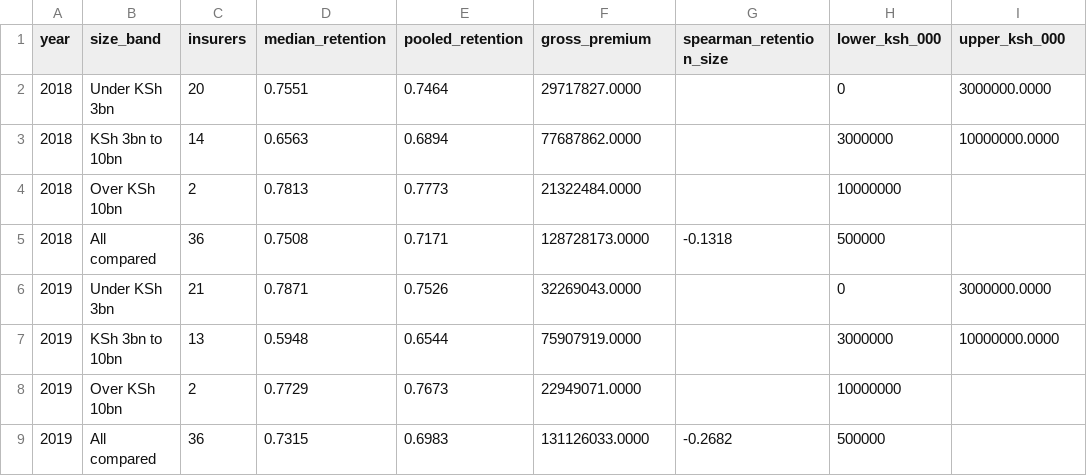
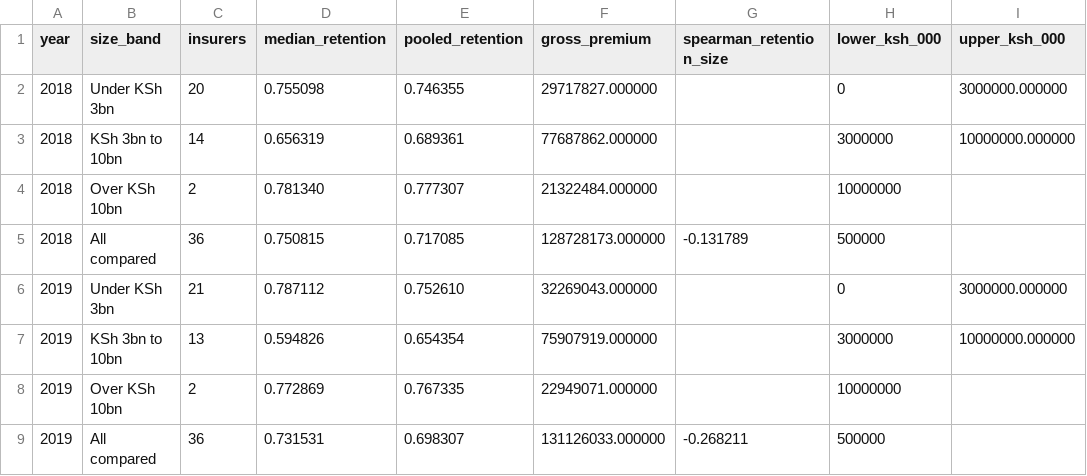
Before and after one commit to maidenpeter/ira-kenya-insurance, a CSV file: output/reinsurance_size_gradient.csv, drawn as a sheet; only a part is shown; the diff covers the shown part only; the diff names each change by its address in the sheet, - before the commit and + after, or states it on an @@ line.

```diff
--- a/output/reinsurance_size_gradient.csv
+++ b/output/reinsurance_size_gradient.csv
-D2 (median_retention): 0.7551
+D2 (median_retention): 0.755098
-E2 (pooled_retention): 0.7464
+E2 (pooled_retention): 0.746355
-F2 (gross_premium): 29717827.0000
+F2 (gross_premium): 29717827.000000
-I2 (upper_ksh_000): 3000000.0000
+I2 (upper_ksh_000): 3000000.000000
-D3 (median_retention): 0.6563
+D3 (median_retention): 0.656319
-E3 (pooled_retention): 0.6894
+E3 (pooled_retention): 0.689361
-F3 (gross_premium): 77687862.0000
+F3 (gross_premium): 77687862.000000
-I3 (upper_ksh_000): 10000000.0000
+I3 (upper_ksh_000): 10000000.000000
-D4 (median_retention): 0.7813
+D4 (median_retention): 0.781340
-E4 (pooled_retention): 0.7773
+E4 (pooled_retention): 0.777307
-F4 (gross_premium): 21322484.0000
+F4 (gross_premium): 21322484.000000
-D5 (median_retention): 0.7508
+D5 (median_retention): 0.750815
-E5 (pooled_retention): 0.7171
+E5 (pooled_retention): 0.717085
-F5 (gross_premium): 128728173.0000
+F5 (gross_premium): 128728173.000000
-G5 (spearman_retention_size): -0.1318
+G5 (spearman_retention_size): -0.131789
-D6 (median_retention): 0.7871
+D6 (median_retention): 0.787112
-E6 (pooled_retention): 0.7526
+E6 (pooled_retention): 0.752610
-F6 (gross_premium): 32269043.0000
+F6 (gross_premium): 32269043.000000
-I6 (upper_ksh_000): 3000000.0000
+I6 (upper_ksh_000): 3000000.000000
-D7 (median_retention): 0.5948
+D7 (median_retention): 0.594826
-E7 (pooled_retention): 0.6544
+E7 (pooled_retention): 0.654354
-F7 (gross_premium): 75907919.0000
+F7 (gross_premium): 75907919.000000
-I7 (upper_ksh_000): 10000000.0000
+I7 (upper_ksh_000): 10000000.000000
-D8 (median_retention): 0.7729
+D8 (median_retention): 0.772869
-E8 (pooled_retention): 0.7673
+E8 (pooled_retention): 0.767335
-F8 (gross_premium): 22949071.0000
+F8 (gross_premium): 22949071.000000
-D9 (median_retention): 0.7315
+D9 (median_retention): 0.731531
-E9 (pooled_retention): 0.6983
+E9 (pooled_retention): 0.698307
-F9 (gross_premium): 131126033.0000
+F9 (gross_premium): 131126033.000000
-G9 (spearman_retention_size): -0.2682
+G9 (spearman_retention_size): -0.268211
```
Also changed, not shown: 90 edited cells elsewhere in this file, output/reinsurance_class_cession.csv, output/reinsurance_market.csv, 12 other files.
